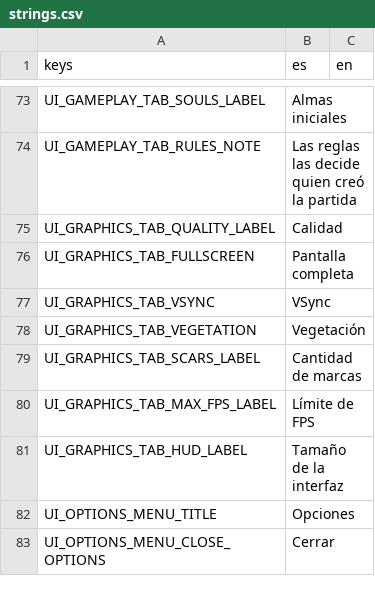
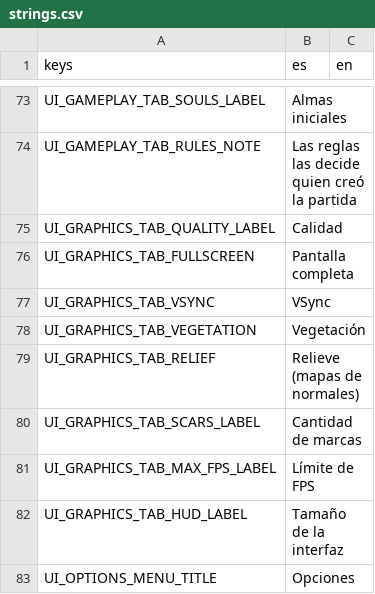
Before and after one commit to Joelnicolass/sacproject, a CSV file: game/data/i18n/strings.csv, drawn as a sheet; only a part is shown, gaps mark what is left out; the shorter side is filled out with more unchanged rows.

```diff
--- a/game/data/i18n/strings.csv
+++ b/game/data/i18n/strings.csv
@@ -78,2 +78,3 @@ UI_GRAPHICS_TAB_VSYNC,VSync,
 UI_GRAPHICS_TAB_VEGETATION,Vegetación,
+UI_GRAPHICS_TAB_RELIEF,Relieve (mapas de normales),
 UI_GRAPHICS_TAB_SCARS_LABEL,Cantidad de marcas,
```
Also changed, not shown: 16 other files.
